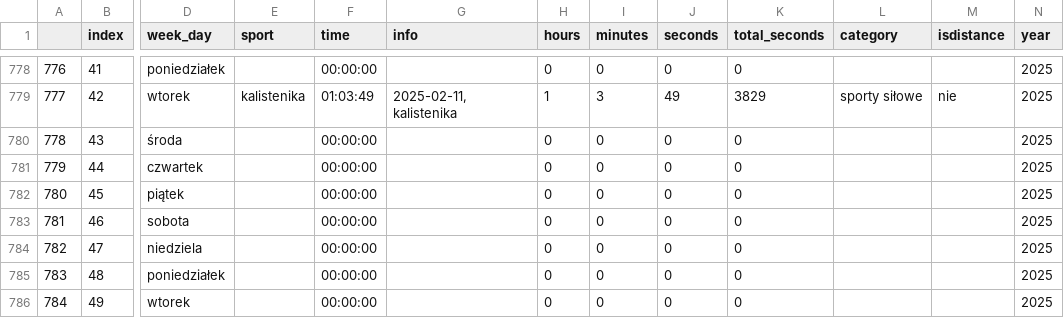
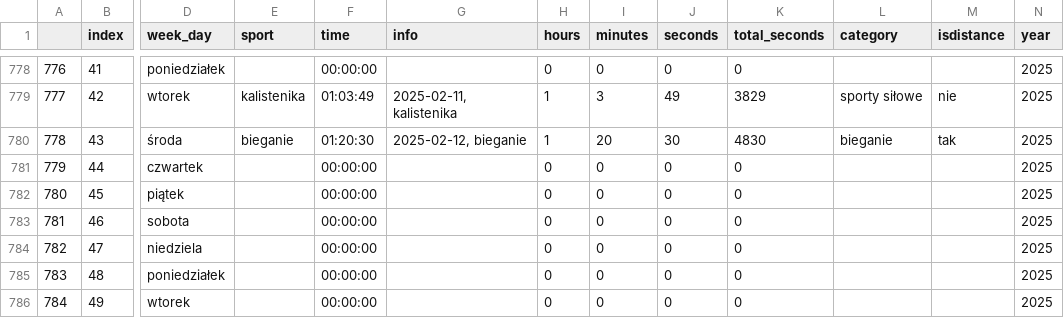
Before and after one commit to przemekolender/SportTracker, a CSV file: files/calendar.csv, drawn as a sheet; only a part is shown, gaps mark what is left out; the diff names each change by its address in the sheet, - before the commit and + after, or states it on an @@ line.

```diff
--- a/files/calendar.csv
+++ b/files/calendar.csv
-E780 (sport): (empty)
+E780 (sport): bieganie
-F780 (time): 00:00:00
+F780 (time): 01:20:30
-G780 (info): (empty)
+G780 (info): 2025-02-12, bieganie
-H780 (hours): 0
+H780 (hours): 1
-I780 (minutes): 0
+I780 (minutes): 20
-J780 (seconds): 0
+J780 (seconds): 30
-K780 (total_seconds): 0
+K780 (total_seconds): 4830
-L780 (category): (empty)
+L780 (category): bieganie
-M780 (isdistance): (empty)
+M780 (isdistance): tak
```
Also changed, not shown: files/workouts.csv.
